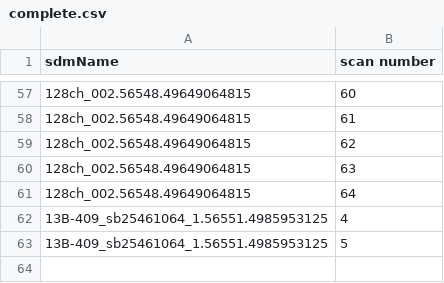
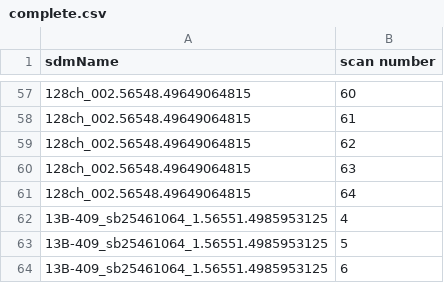
Before and after one commit to caseyjlaw/aws-vla-frb, a CSV file: aws/search-data/complete.csv, drawn as a sheet; only a part is shown, gaps mark what is left out; the diff names each change by its address in the sheet, - before the commit and + after, or states it on an @@ line.

Commit message:
starting a job

```diff
--- a/aws/search-data/complete.csv
+++ b/aws/search-data/complete.csv
+row 64: 13B-409_sb25461064_1.56551.4985953125 | 6
```
